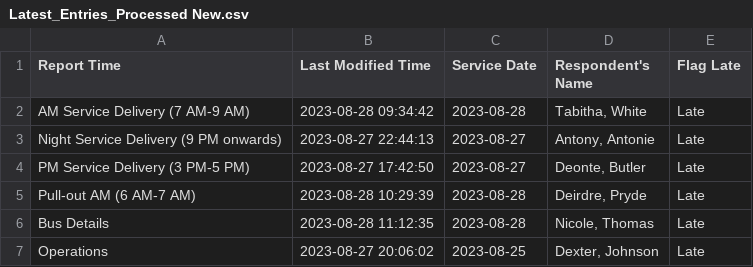
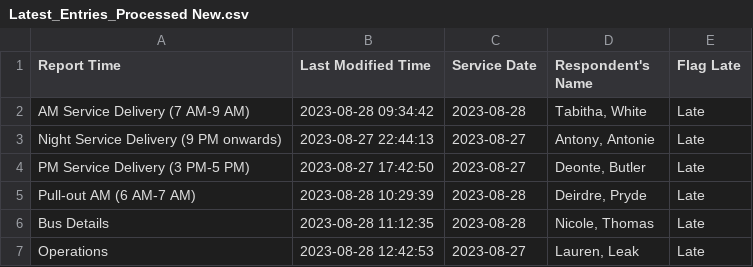
Before and after one commit to TerondaDavis/DC-Circulator-Operations, a CSV file: Data/Latest_Entries_Processed New.csv, drawn as a sheet.

```diff
--- a/Data/Latest_Entries_Processed New.csv
+++ b/Data/Latest_Entries_Processed New.csv
@@ -6,2 +6,2 @@ Pull-out AM (6 AM-7 AM),2023-08-28 10:29:39,2023-08-28,"Deirdre, Pryde",Late
 Bus Details,2023-08-28 11:12:35,2023-08-28,"Nicole, Thomas",Late
-Operations,2023-08-27 20:06:02,2023-08-25,"Dexter, Johnson",Late
+Operations,2023-08-28 12:42:53,2023-08-27,"Lauren, Leak",Late
```
Also changed, not shown: Data/Missed_Revenue_Processed New.csv, Data/Missing_Blocks_Processed New.csv, 2 other files.
